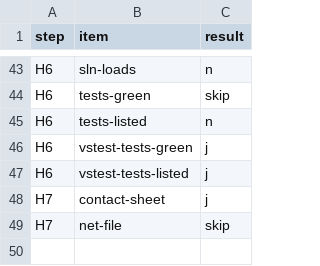
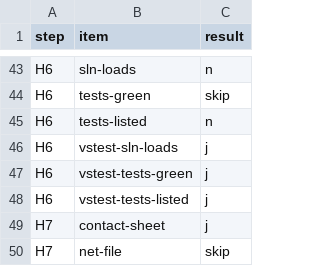
Before and after one commit to StephanBiegel/MehrBar, a CSV file: spikes/results/handteil/summary.csv, drawn as a sheet; only a part is shown, gaps mark what is left out.

```diff
--- a/spikes/results/handteil/summary.csv
+++ b/spikes/results/handteil/summary.csv
@@ -45,2 +45,3 @@
 "H6","tests-listed","n"
+"H6","vstest-sln-loads","j"
 "H6","vstest-tests-green","j"
```
Also changed, not shown: 4 other files.
